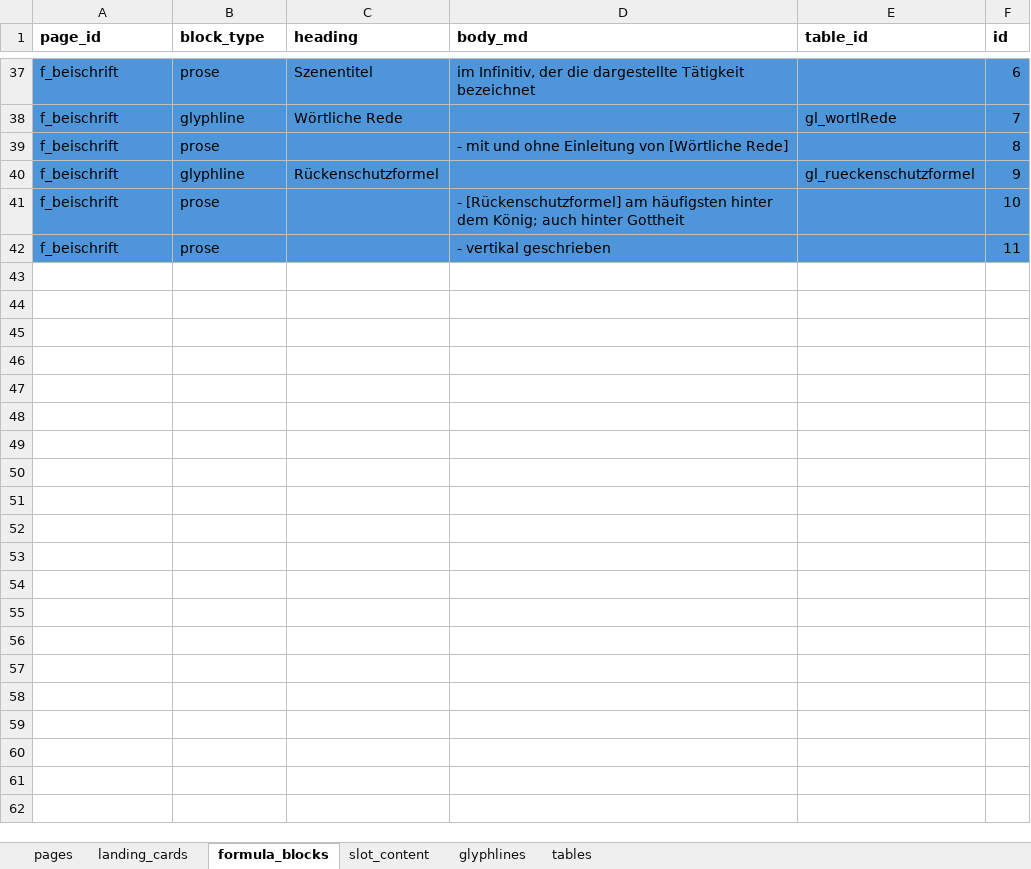
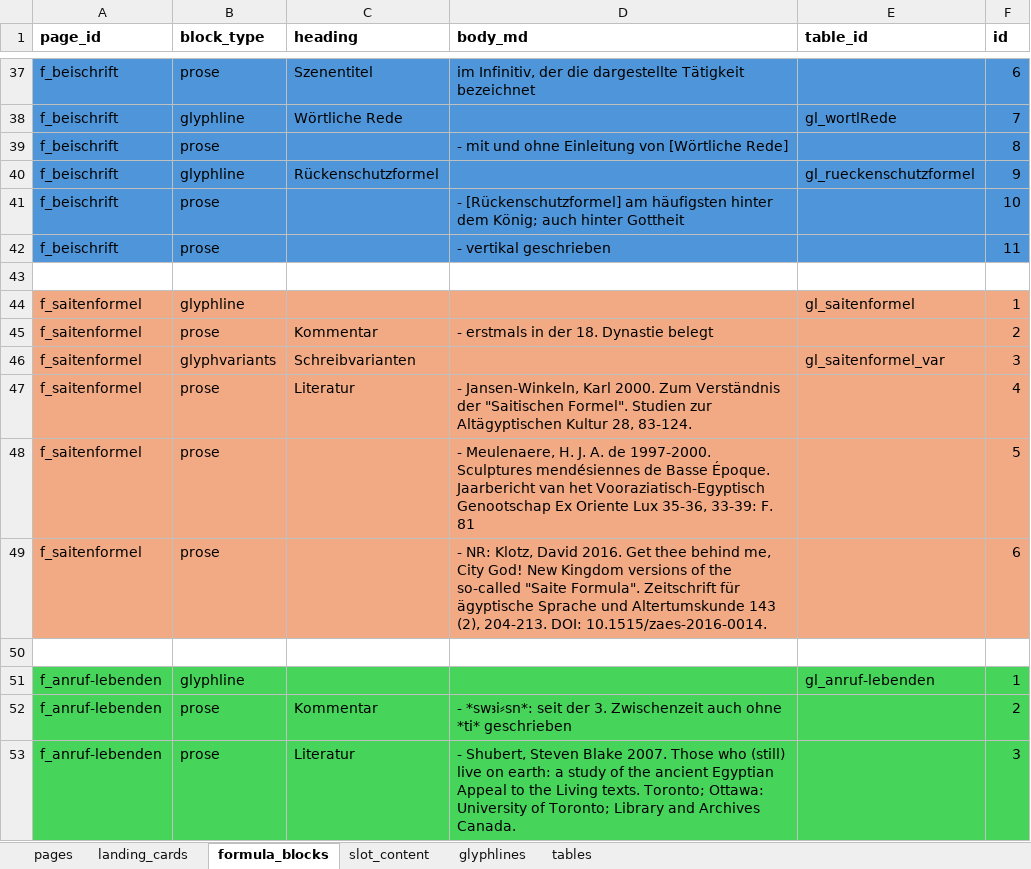
Before and after one commit to MarkusKut/Inschriftenschluessel, an Excel workbook: data/content.xlsx, sheet formula_blocks, drawn as a sheet; only a part is shown, gaps mark what is left out; values as stored, in another font and other column widths than the file's, no borders; the diff names each change by its address in the sheet, - before the commit and + after, or states it on an @@ line.

Commit message:
added Saitenformel formula

```diff
--- a/data/content.xlsx (sheet formula_blocks)
+++ b/data/content.xlsx (sheet formula_blocks)
+row 43: (empty)
+row 44: f_saitenformel | glyphline |  |  | gl_saitenformel | 1
+row 45: f_saitenformel | prose | Kommentar | - erstmals in der 18. Dynastie belegt |  | 2
+row 46: f_saitenformel | glyphvariants | Schreibvarianten |  | gl_saitenformel_var | 3
+row 47: f_saitenformel | prose | Literatur | - Jansen-Winkeln, Karl 2000. Zum Verständnis der "Saitischen Formel". Studien zur Altägyptischen Kultur 28, 83-124. |  | 4
+row 48: f_saitenformel | prose |  | - Meulenaere, H. J. A. de 1997-2000. Sculptures mendésiennes de Basse Époque. Jaarbericht van het Vooraziatisch-Egyptisch Genootschap Ex Oriente Lux 35-36, 33-39: F. 81 |  | 5
+row 49: f_saitenformel | prose |  | - NR: Klotz, David 2016. Get thee behind me, City God! New Kingdom versions of the so-called "Saite Formula". Zeitschrift für ägyptische Sprache und Altertumskunde 143 (2), 204-213. DOI: 10.1515/zaes-2016-0014. |  | 6
+row 50: (empty)
+row 51: f_anruf-lebenden | glyphline |  |  | gl_anruf-lebenden | 1
+row 52: f_anruf-lebenden | prose | Kommentar | - *swꜣi⸗sn*: seit der 3. Zwischenzeit auch ohne *ti* geschrieben |  | 2
+row 53: f_anruf-lebenden | prose | Literatur | - Shubert, Steven Blake 2007. Those who (still) live on earth: a study of the ancient Egyptian Appeal to the Living texts. Toronto; Ottawa: University of Toronto; Library and Archives Canada. |  | 3
```
Also changed, not shown: sheet landing_cards, sheet pages, 24 other files.
